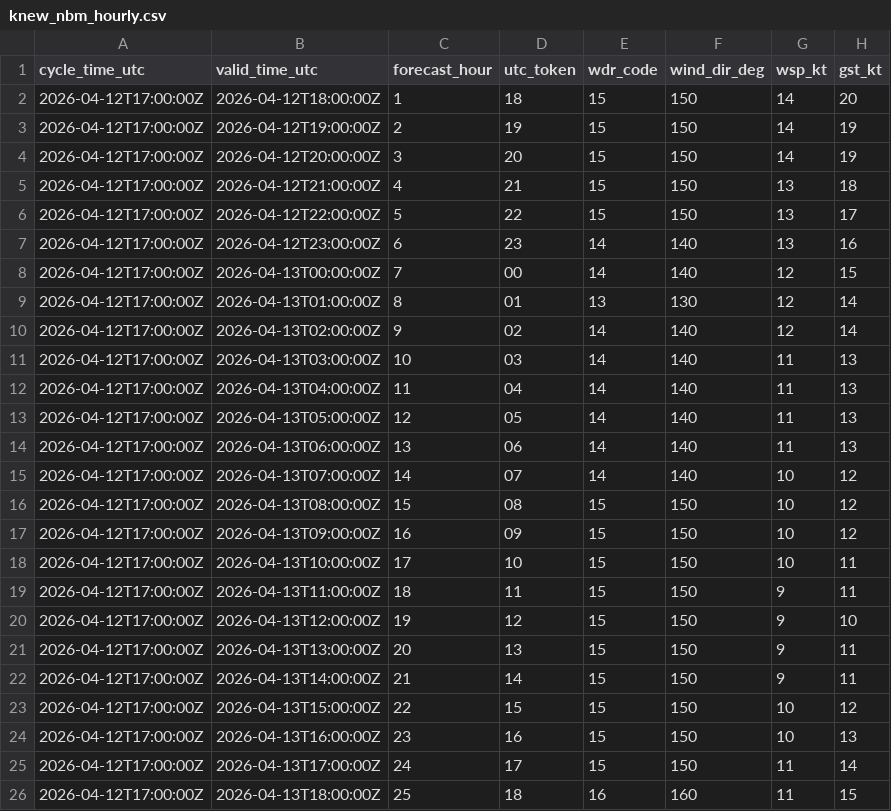
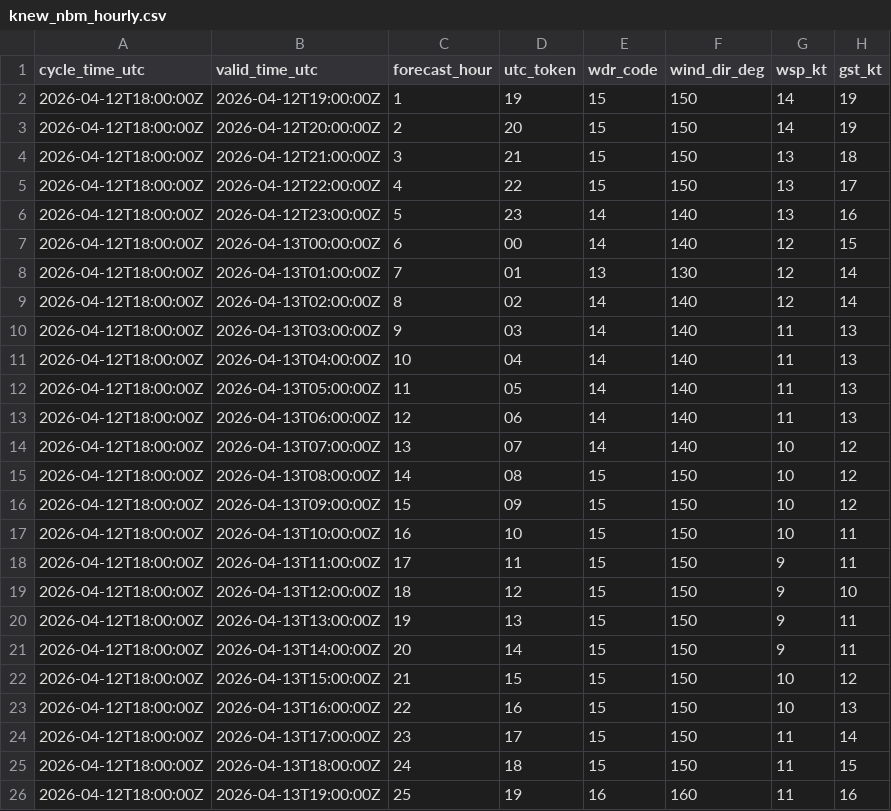
Before and after one commit to mefferso/data-.gitkeep, a CSV file: data/surge_dashboard/knew_nbm_hourly.csv, drawn as a sheet.

```diff
--- a/data/surge_dashboard/knew_nbm_hourly.csv
+++ b/data/surge_dashboard/knew_nbm_hourly.csv
@@ -1,26 +1,26 @@
 cycle_time_utc,valid_time_utc,forecast_hour,utc_token,wdr_code,wind_dir_deg,wsp_kt,gst_kt
-2026-04-12T17:00:00Z,2026-04-12T18:00:00Z,1,18,15,150,14,20
-2026-04-12T17:00:00Z,2026-04-12T19:00:00Z,2,19,15,150,14,19
-2026-04-12T17:00:00Z,2026-04-12T20:00:00Z,3,20,15,150,14,19
-2026-04-12T17:00:00Z,2026-04-12T21:00:00Z,4,21,15,150,13,18
-2026-04-12T17:00:00Z,2026-04-12T22:00:00Z,5,22,15,150,13,17
-2026-04-12T17:00:00Z,2026-04-12T23:00:00Z,6,23,14,140,13,16
-2026-04-12T17:00:00Z,2026-04-13T00:00:00Z,7,00,14,140,12,15
-2026-04-12T17:00:00Z,2026-04-13T01:00:00Z,8,01,13,130,12,14
-2026-04-12T17:00:00Z,2026-04-13T02:00:00Z,9,02,14,140,12,14
-2026-04-12T17:00:00Z,2026-04-13T03:00:00Z,10,03,14,140,11,13
-2026-04-12T17:00:00Z,2026-04-13T04:00:00Z,11,04,14,140,11,13
-2026-04-12T17:00:00Z,2026-04-13T05:00:00Z,12,05,14,140,11,13
-2026-04-12T17:00:00Z,2026-04-13T06:00:00Z,13,06,14,140,11,13
-2026-04-12T17:00:00Z,2026-04-13T07:00:00Z,14,07,14,140,10,12
-2026-04-12T17:00:00Z,2026-04-13T08:00:00Z,15,08,15,150,10,12
-2026-04-12T17:00:00Z,2026-04-13T09:00:00Z,16,09,15,150,10,12
-2026-04-12T17:00:00Z,2026-04-13T10:00:00Z,17,10,15,150,10,11
-2026-04-12T17:00:00Z,2026-04-13T11:00:00Z,18,11,15,150,9,11
-2026-04-12T17:00:00Z,2026-04-13T12:00:00Z,19,12,15,150,9,10
-2026-04-12T17:00:00Z,2026-04-13T13:00:00Z,20,13,15,150,9,11
-2026-04-12T17:00:00Z,2026-04-13T14:00:00Z,21,14,15,150,9,11
-2026-04-12T17:00:00Z,2026-04-13T15:00:00Z,22,15,15,150,10,12
-2026-04-12T17:00:00Z,2026-04-13T16:00:00Z,23,16,15,150,10,13
-2026-04-12T17:00:00Z,2026-04-13T17:00:00Z,24,17,15,150,11,14
-2026-04-12T17:00:00Z,2026-04-13T18:00:00Z,25,18,16,160,11,15
+2026-04-12T18:00:00Z,2026-04-12T19:00:00Z,1,19,15,150,14,19
+2026-04-12T18:00:00Z,2026-04-12T20:00:00Z,2,20,15,150,14,19
+2026-04-12T18:00:00Z,2026-04-12T21:00:00Z,3,21,15,150,13,18
+2026-04-12T18:00:00Z,2026-04-12T22:00:00Z,4,22,15,150,13,17
+2026-04-12T18:00:00Z,2026-04-12T23:00:00Z,5,23,14,140,13,16
+2026-04-12T18:00:00Z,2026-04-13T00:00:00Z,6,00,14,140,12,15
+2026-04-12T18:00:00Z,2026-04-13T01:00:00Z,7,01,13,130,12,14
+2026-04-12T18:00:00Z,2026-04-13T02:00:00Z,8,02,14,140,12,14
+2026-04-12T18:00:00Z,2026-04-13T03:00:00Z,9,03,14,140,11,13
+2026-04-12T18:00:00Z,2026-04-13T04:00:00Z,10,04,14,140,11,13
+2026-04-12T18:00:00Z,2026-04-13T05:00:00Z,11,05,14,140,11,13
+2026-04-12T18:00:00Z,2026-04-13T06:00:00Z,12,06,14,140,11,13
+2026-04-12T18:00:00Z,2026-04-13T07:00:00Z,13,07,14,140,10,12
+2026-04-12T18:00:00Z,2026-04-13T08:00:00Z,14,08,15,150,10,12
+2026-04-12T18:00:00Z,2026-04-13T09:00:00Z,15,09,15,150,10,12
+2026-04-12T18:00:00Z,2026-04-13T10:00:00Z,16,10,15,150,10,11
+2026-04-12T18:00:00Z,2026-04-13T11:00:00Z,17,11,15,150,9,11
+2026-04-12T18:00:00Z,2026-04-13T12:00:00Z,18,12,15,150,9,10
+2026-04-12T18:00:00Z,2026-04-13T13:00:00Z,19,13,15,150,9,11
+2026-04-12T18:00:00Z,2026-04-13T14:00:00Z,20,14,15,150,9,11
+2026-04-12T18:00:00Z,2026-04-13T15:00:00Z,21,15,15,150,10,12
+2026-04-12T18:00:00Z,2026-04-13T16:00:00Z,22,16,15,150,10,13
+2026-04-12T18:00:00Z,2026-04-13T17:00:00Z,23,17,15,150,11,14
+2026-04-12T18:00:00Z,2026-04-13T18:00:00Z,24,18,15,150,11,15
+2026-04-12T18:00:00Z,2026-04-13T19:00:00Z,25,19,16,160,11,16
```
Also changed, not shown: 3 other files.
